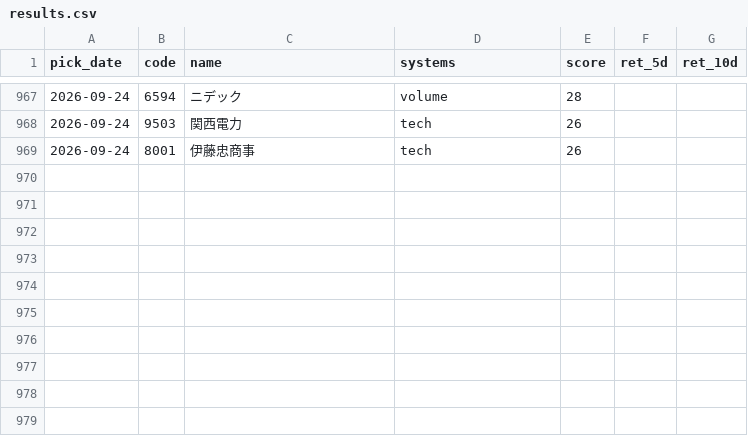
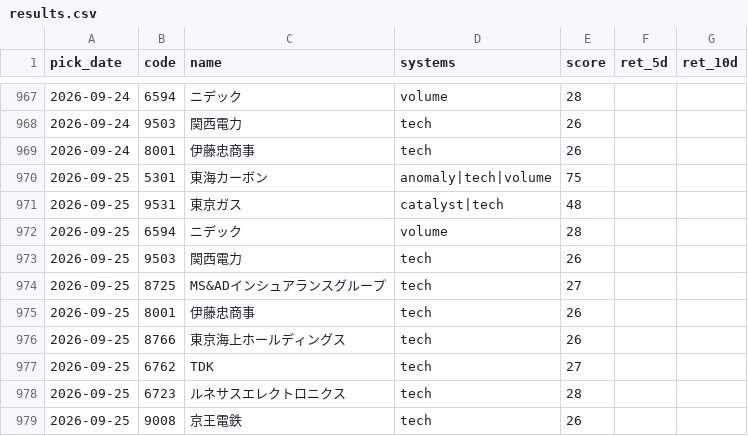
Before and after one commit to Resapan159/Kabu-app, a CSV file: history/results.csv, drawn as a sheet; only a part is shown, gaps mark what is left out; the diff names each change by its address in the sheet, - before the commit and + after, or states it on an @@ line.

```diff
--- a/history/results.csv
+++ b/history/results.csv
+row 970: 2026-09-25 | 5301 | 東海カーボン | anomaly|tech|volume | 75
+row 971: 2026-09-25 | 9531 | 東京ガス | catalyst|tech | 48
+row 972: 2026-09-25 | 6594 | ニデック | volume | 28
+row 973: 2026-09-25 | 9503 | 関西電力 | tech | 26
+row 974: 2026-09-25 | 8725 | MS&ADインシュアランスグループ | tech | 27
+row 975: 2026-09-25 | 8001 | 伊藤忠商事 | tech | 26
+row 976: 2026-09-25 | 8766 | 東京海上ホールディングス | tech | 26
+row 977: 2026-09-25 | 6762 | TDK | tech | 27
+row 978: 2026-09-25 | 6723 | ルネサスエレクトロニクス | tech | 28
+row 979: 2026-09-25 | 9008 | 京王電鉄 | tech | 26
```
Also changed, not shown: history/picks.csv, 2 other files.
